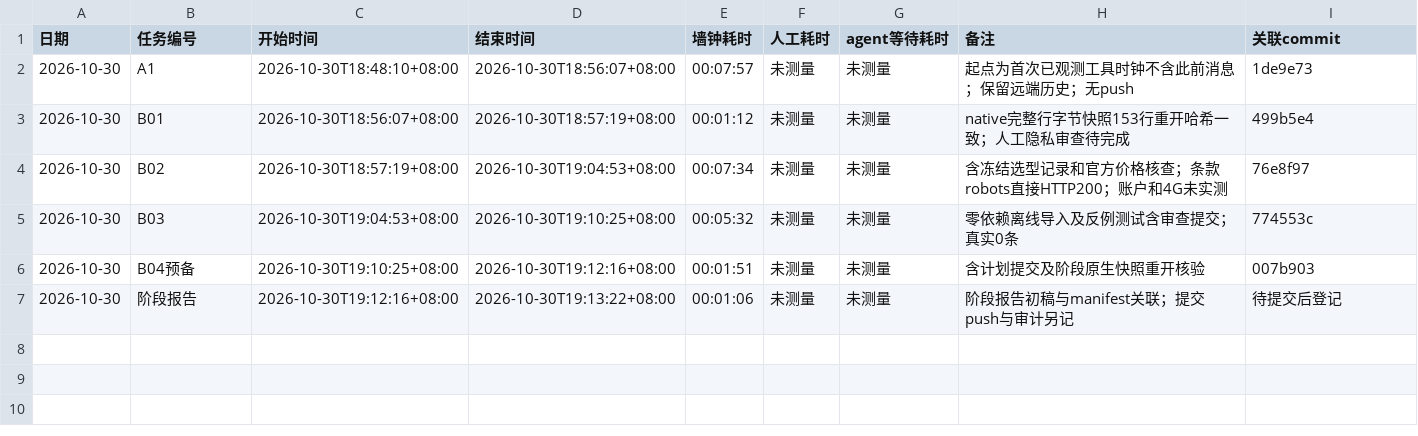
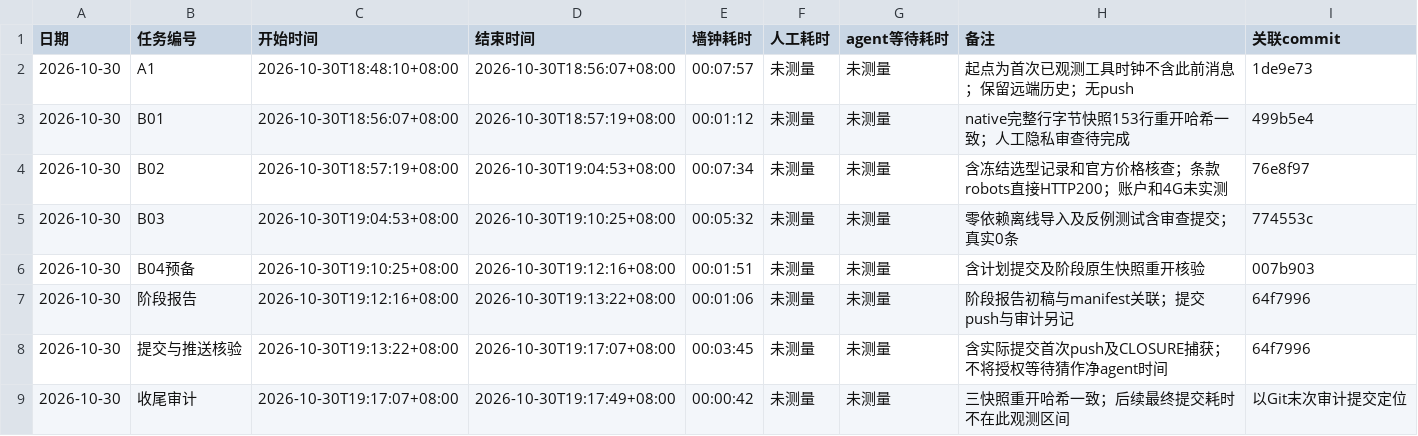
Before and after one commit to Lucky-Star-Pi/Career-Compass-AI-Job-Assistant, a CSV file: TIMELOG.csv, drawn as a sheet.

```diff
--- a/TIMELOG.csv
+++ b/TIMELOG.csv
@@ -6,2 +6,4 @@
 2026-10-30,B04预备,2026-10-30T19:10:25+08:00,2026-10-30T19:12:16+08:00,00:01:51,未测量,未测量,含计划提交及阶段原生快照重开核验,007b903
-2026-10-30,阶段报告,2026-10-30T19:12:16+08:00,2026-10-30T19:13:22+08:00,00:01:06,未测量,未测量,阶段报告初稿与manifest关联；提交push与审计另记,待提交后登记
+2026-10-30,阶段报告,2026-10-30T19:12:16+08:00,2026-10-30T19:13:22+08:00,00:01:06,未测量,未测量,阶段报告初稿与manifest关联；提交push与审计另记,64f7996
+2026-10-30,提交与推送核验,2026-10-30T19:13:22+08:00,2026-10-30T19:17:07+08:00,00:03:45,未测量,未测量,含实际提交首次push及CLOSURE捕获；不将授权等待猜作净agent时间,64f7996
+2026-10-30,收尾审计,2026-10-30T19:17:07+08:00,2026-10-30T19:17:49+08:00,00:00:42,未测量,未测量,三快照重开哈希一致；后续最终提交耗时不在此观测区间,以Git末次审计提交定位
```
Also changed, not shown: 5 other files.
